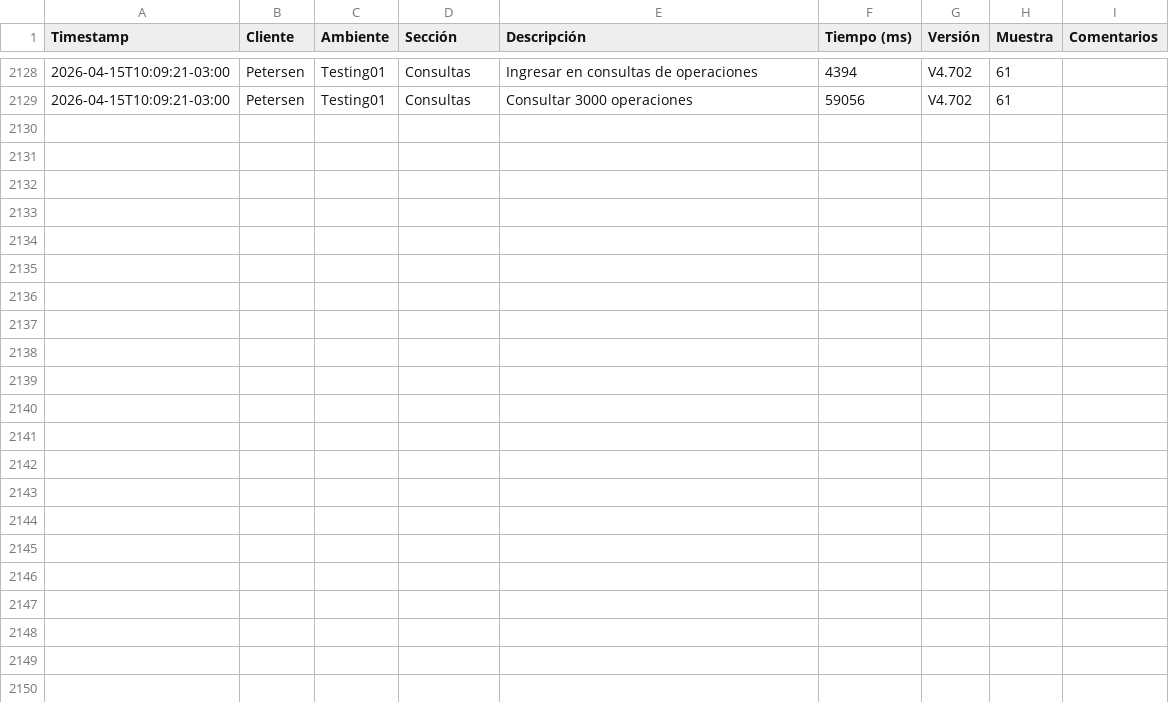
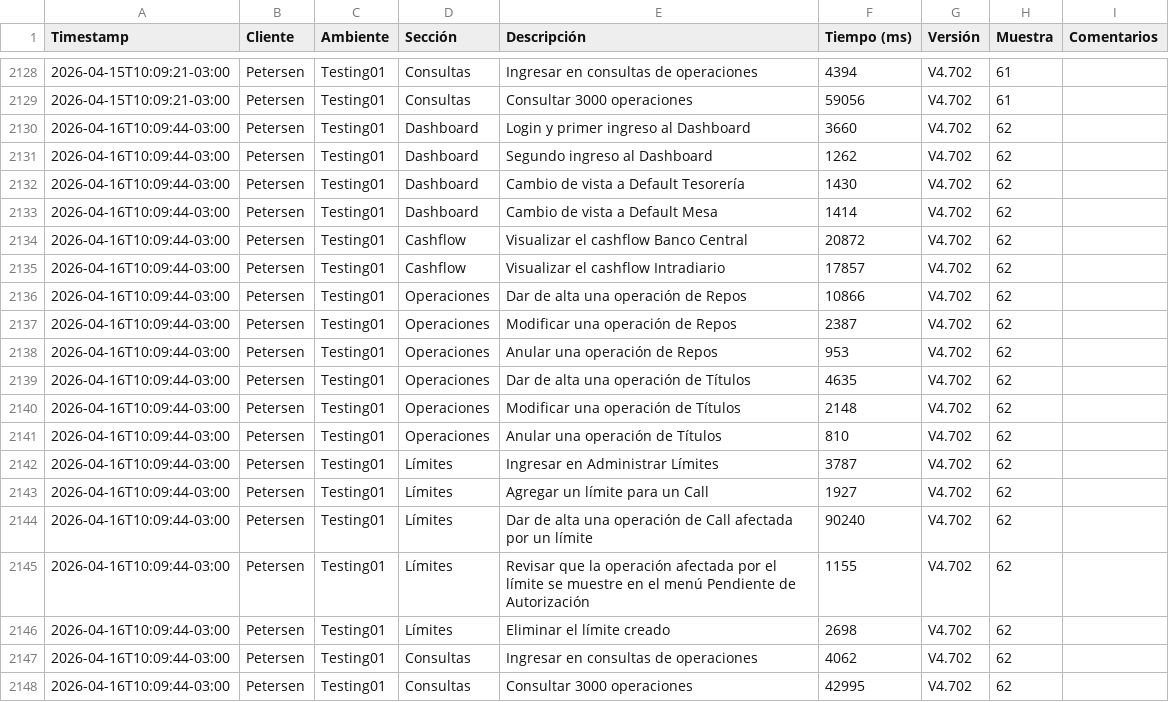
Before and after one commit to chbazan/tr_cypress_reports, a CSV file: raw_data.csv, drawn as a sheet; only a part is shown, gaps mark what is left out.

Commit message:
Deploy metrics for Testing01/Petersen/V4.702 [ci skip]

```diff
--- a/raw_data.csv
+++ b/raw_data.csv
@@ -2129 +2129,20 @@ Timestamp,Cliente,Ambiente,Sección,Descripción,Tiempo (ms),Versión,Muestra,Co
 2026-04-15T10:09:21-03:00,Petersen,Testing01,Consultas,Consultar 3000 operaciones,59056,V4.702,61,
+2026-04-16T10:09:44-03:00,Petersen,Testing01,Dashboard,Login y primer ingreso al Dashboard,3660,V4.702,62,
+2026-04-16T10:09:44-03:00,Petersen,Testing01,Dashboard,Segundo ingreso al Dashboard,1262,V4.702,62,
+2026-04-16T10:09:44-03:00,Petersen,Testing01,Dashboard,Cambio de vista a Default Tesorería,1430,V4.702,62,
+2026-04-16T10:09:44-03:00,Petersen,Testing01,Dashboard,Cambio de vista a Default Mesa,1414,V4.702,62,
+2026-04-16T10:09:44-03:00,Petersen,Testing01,Cashflow,Visualizar el cashflow Banco Central,20872,V4.702,62,
+2026-04-16T10:09:44-03:00,Petersen,Testing01,Cashflow,Visualizar el cashflow Intradiario,17857,V4.702,62,
+2026-04-16T10:09:44-03:00,Petersen,Testing01,Operaciones,Dar de alta una operación de Repos,10866,V4.702,62,
+2026-04-16T10:09:44-03:00,Petersen,Testing01,Operaciones,Modificar una operación de Repos,2387,V4.702,62,
+2026-04-16T10:09:44-03:00,Petersen,Testing01,Operaciones,Anular una operación de Repos,953,V4.702,62,
+2026-04-16T10:09:44-03:00,Petersen,Testing01,Operaciones,Dar de alta una operación de Títulos,4635,V4.702,62,
+2026-04-16T10:09:44-03:00,Petersen,Testing01,Operaciones,Modificar una operación de Títulos,2148,V4.702,62,
+2026-04-16T10:09:44-03:00,Petersen,Testing01,Operaciones,Anular una operación de Títulos,810,V4.702,62,
+2026-04-16T10:09:44-03:00,Petersen,Testing01,Límites,Ingresar en Administrar Límites,3787,V4.702,62,
+2026-04-16T10:09:44-03:00,Petersen,Testing01,Límites,Agregar un límite para un Call,1927,V4.702,62,
+2026-04-16T10:09:44-03:00,Petersen,Testing01,Límites,Dar de alta una operación de Call afectada por un límite,90240,V4.702,62,
+2026-04-16T10:09:44-03:00,Petersen,Testing01,Límites,Revisar que la operación afectada por el límite se muestre en el menú Pendiente de Autorización,1155,V4.702,62,
+2026-04-16T10:09:44-03:00,Petersen,Testing01,Límites,Eliminar el límite creado,2698,V4.702,62,
+2026-04-16T10:09:44-03:00,Petersen,Testing01,Consultas,Ingresar en consultas de operaciones,4062,V4.702,62,
+2026-04-16T10:09:44-03:00,Petersen,Testing01,Consultas,Consultar 3000 operaciones,42995,V4.702,62,
```
Also changed, not shown: Testing01/Petersen/V4.702/comparativa_historica_por_descripcion.csv, Testing01/Petersen/V4.702/comparativa_por_descripcion_vs_V4.690.csv, 7 other files.
